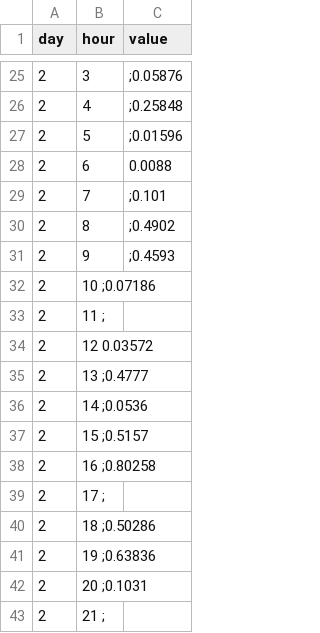
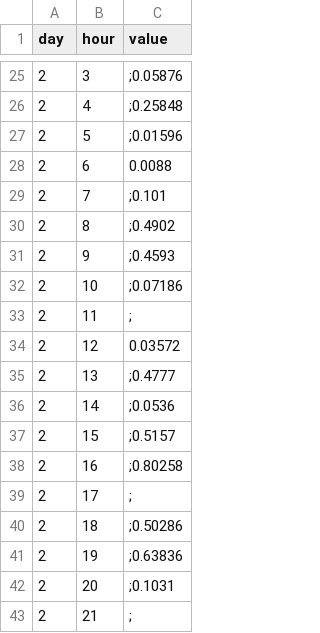
Before and after one commit to shirongzheng/Education-Data-Visualization, a TSV file: educationapp/static/data/P-value.tsv, drawn as a sheet; only a part is shown, gaps mark what is left out; the diff covers the shown part only.

```diff
--- a/educationapp/static/data/P-value.tsv
+++ b/educationapp/static/data/P-value.tsv
@@ -31,13 +31,13 @@ day	hour	value
 2	9	;0.4593
-2	10 ;0.07186
-2	11 ;
-2	12 0.03572
-2	13 ;0.4777
-2	14 ;0.0536
-2	15 ;0.5157
-2	16 ;0.80258
-2	17 ;
-2	18 ;0.50286
-2	19 ;0.63836
-2	20 ;0.1031
-2	21 ;
+2	10	;0.07186
+2	11	;
+2	12	0.03572
+2	13	;0.4777
+2	14	;0.0536
+2	15	;0.5157
+2	16	;0.80258
+2	17	;
+2	18	;0.50286
+2	19	;0.63836
+2	20	;0.1031
+2	21	;
```
Also changed, not shown: 1 added row, 1 removed row and 30 edited cells elsewhere in this file, educationapp/static/data/Female.tsv, educationapp/static/data/Male.tsv, 4 other files.
